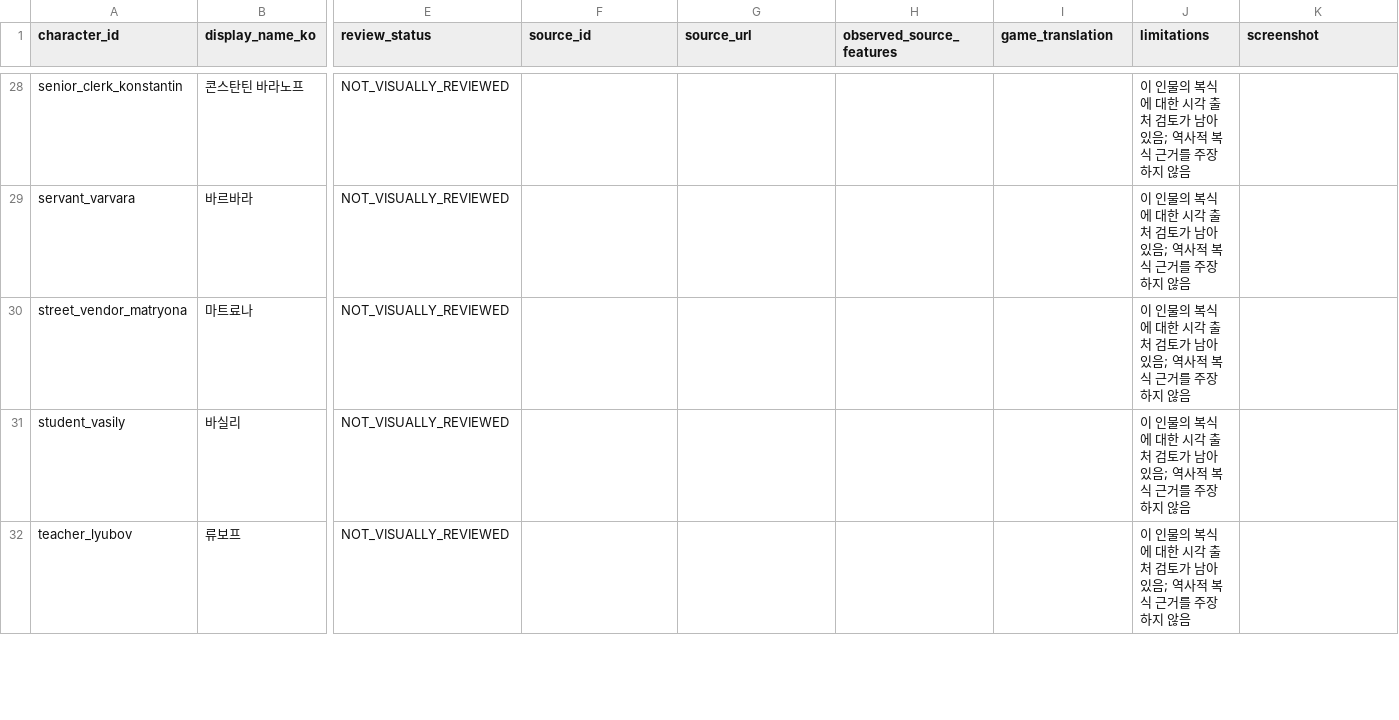
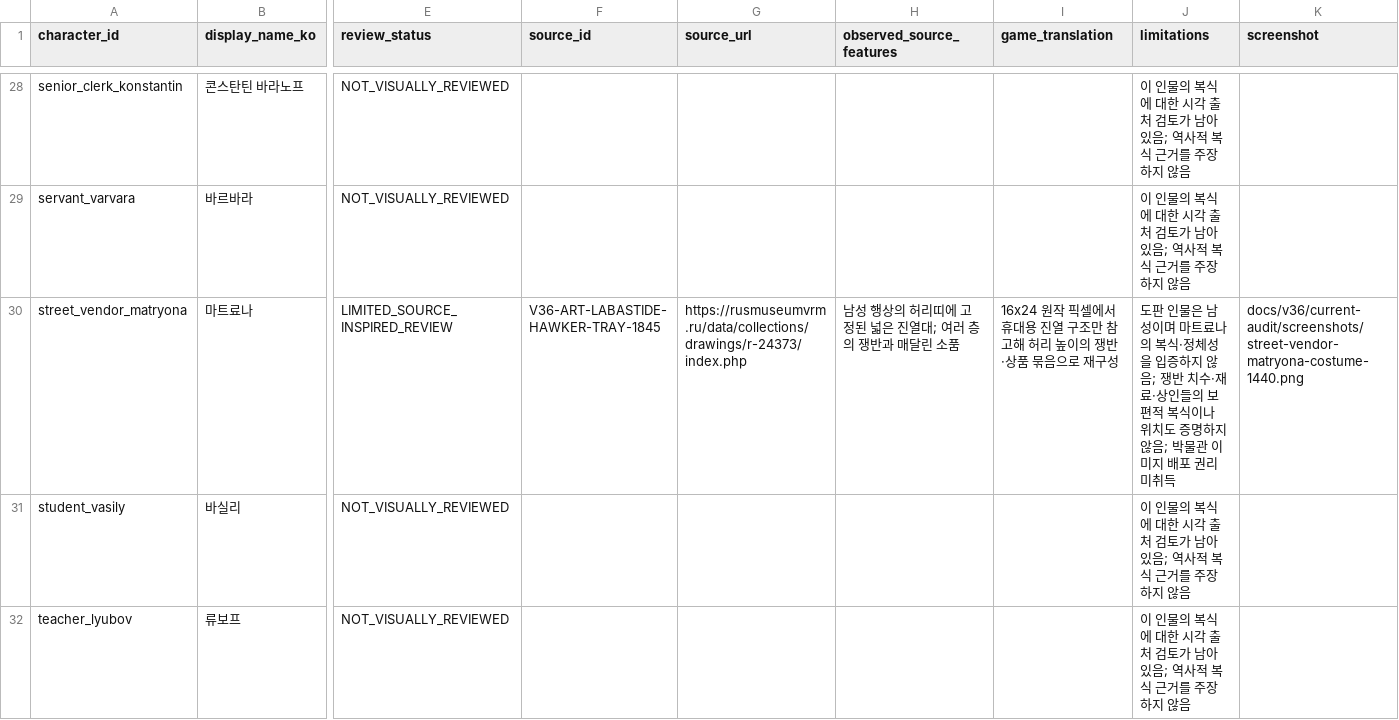
Before and after one commit to coshaman/historydigital, a CSV file: qa/ASSET_REVIEW_MANIFEST.csv, drawn as a sheet; only a part is shown, gaps mark what is left out; the diff names each change by its address in the sheet, - before the commit and + after, or states it on an @@ line.

Commit message:
Add source-reviewed street hawker asset

```diff
--- a/qa/ASSET_REVIEW_MANIFEST.csv
+++ b/qa/ASSET_REVIEW_MANIFEST.csv
-E30 (review_status): NOT_VISUALLY_REVIEWED
+E30 (review_status): LIMITED_SOURCE_INSPIRED_REVIEW
-F30 (source_id): (empty)
+F30 (source_id): V36-ART-LABASTIDE-HAWKER-TRAY-1845
-G30 (source_url): (empty)
+G30 (source_url): https://rusmuseumvrm.ru/data/collections/drawings/r-24373/index.php
-H30 (observed_source_features): (empty)
+H30 (observed_source_features): 남성 행상의 허리띠에 고정된 넓은 진열대; 여러 층의 쟁반과 매달린 소품
-I30 (game_translation): (empty)
+I30 (game_translation): 16x24 원작 픽셀에서 휴대용 진열 구조만 참고해 허리 높이의 쟁반·상품 묶음으로 재구성
-J30 (limitations): 이 인물의 복식에 대한 시각 출처 검토가 남아 있음; 역사적 복식 근거를 주장하지 않음
+J30 (limitations): 도판 인물은 남성이며 마트료나의 복식·정체성을 입증하지 않음; 쟁반 치수·재료·상인들의 보편적 복식이나 위치도 증명하지 않음; 박물관 이미지 배포 권리 미취득
-K30 (screenshot): (empty)
+K30 (screenshot): docs/v36/current-audit/screenshots/street-vendor-matryona-costume-1440.png
```
Also changed, not shown: 17 other files.
